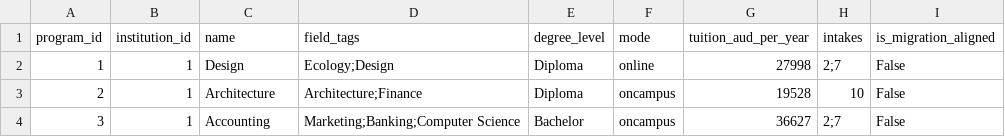
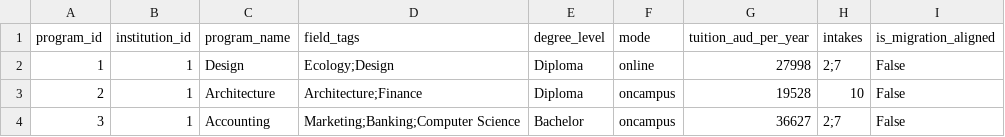
Before and after one commit to 2004JL/HDG_group, a CSV file: data_clean/programs.csv, drawn as a sheet; only a part is shown.

```diff
--- a/data_clean/programs.csv
+++ b/data_clean/programs.csv
@@ -1,2 +1,2 @@
-program_id,institution_id,name,field_tags,degree_level,mode,tuition_aud_per_year,intakes,is_migration_aligned
+program_id,institution_id,program_name,field_tags,degree_level,mode,tuition_aud_per_year,intakes,is_migration_aligned
 1,1,Design,Ecology;Design,Diploma,online,27998,2;7,False
```
Also changed, not shown: data_clean/institutions.csv, data_clean/mentors.csv, 17 other files.
